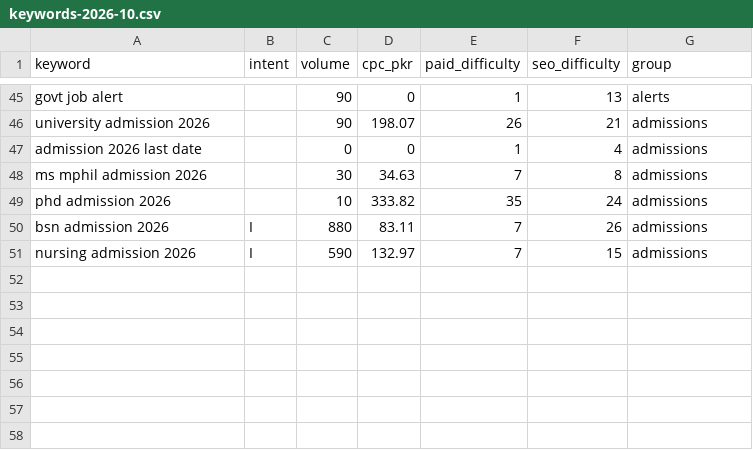
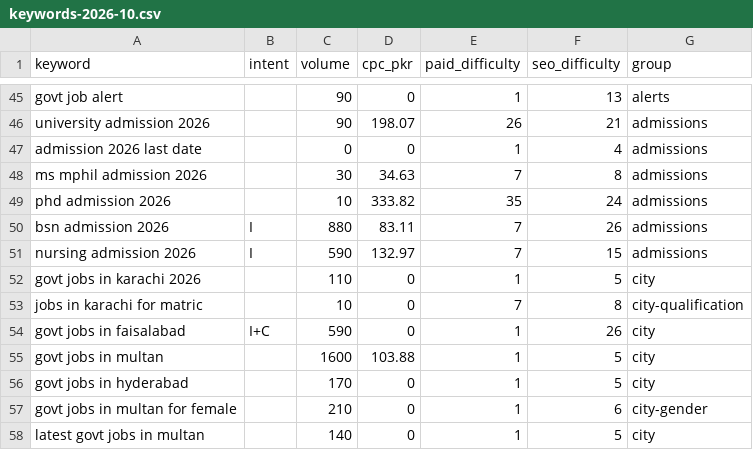
Before and after one commit to Muhammadasim225/job-alerts-platform, a CSV file: docs/seo/keywords-2026-10.csv, drawn as a sheet; only a part is shown, gaps mark what is left out.

```diff
--- a/docs/seo/keywords-2026-10.csv
+++ b/docs/seo/keywords-2026-10.csv
@@ -51 +51,8 @@ bsn admission 2026,I,880,83.11,7,26,admissions
 nursing admission 2026,I,590,132.97,7,15,admissions
+govt jobs in karachi 2026,,110,0,1,5,city
+jobs in karachi for matric,,10,0,7,8,city-qualification
+govt jobs in faisalabad,I+C,590,0,1,26,city
+govt jobs in multan,,1600,103.88,1,5,city
+govt jobs in hyderabad,,170,0,1,5,city
+govt jobs in multan for female,,210,0,1,6,city-gender
+latest govt jobs in multan,,140,0,1,5,city
```
Also changed, not shown: 9 other files.
